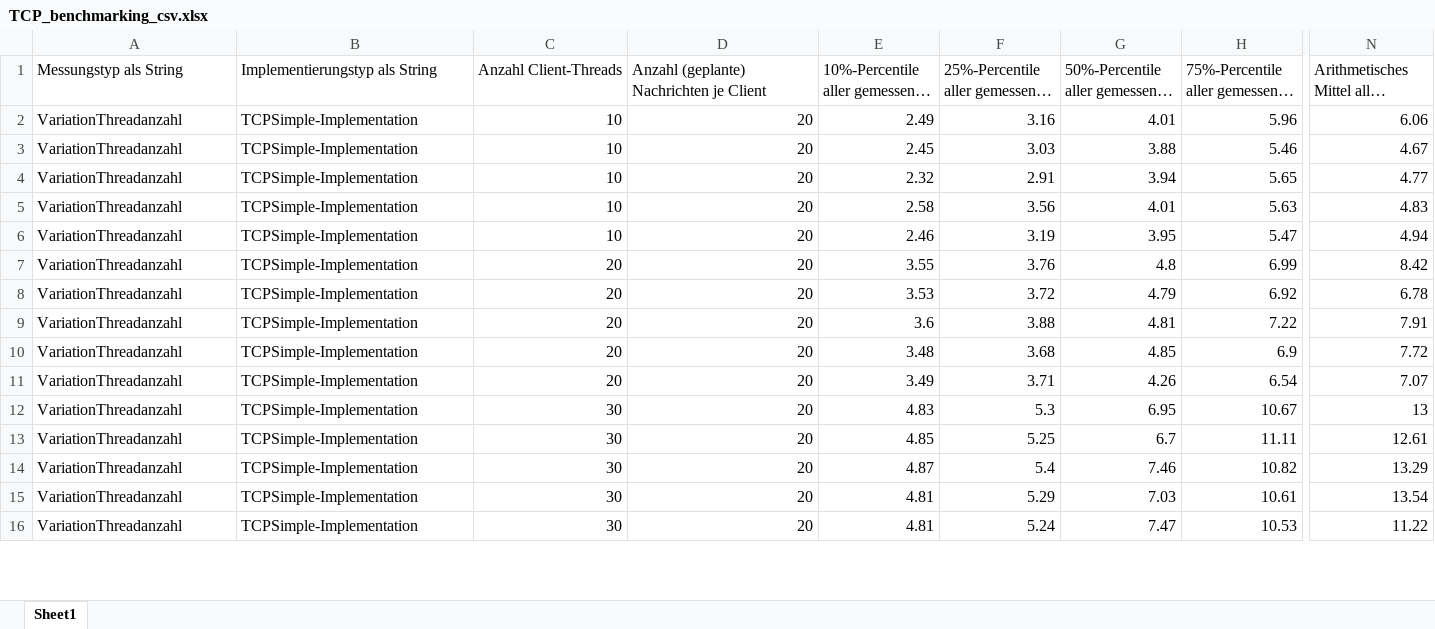
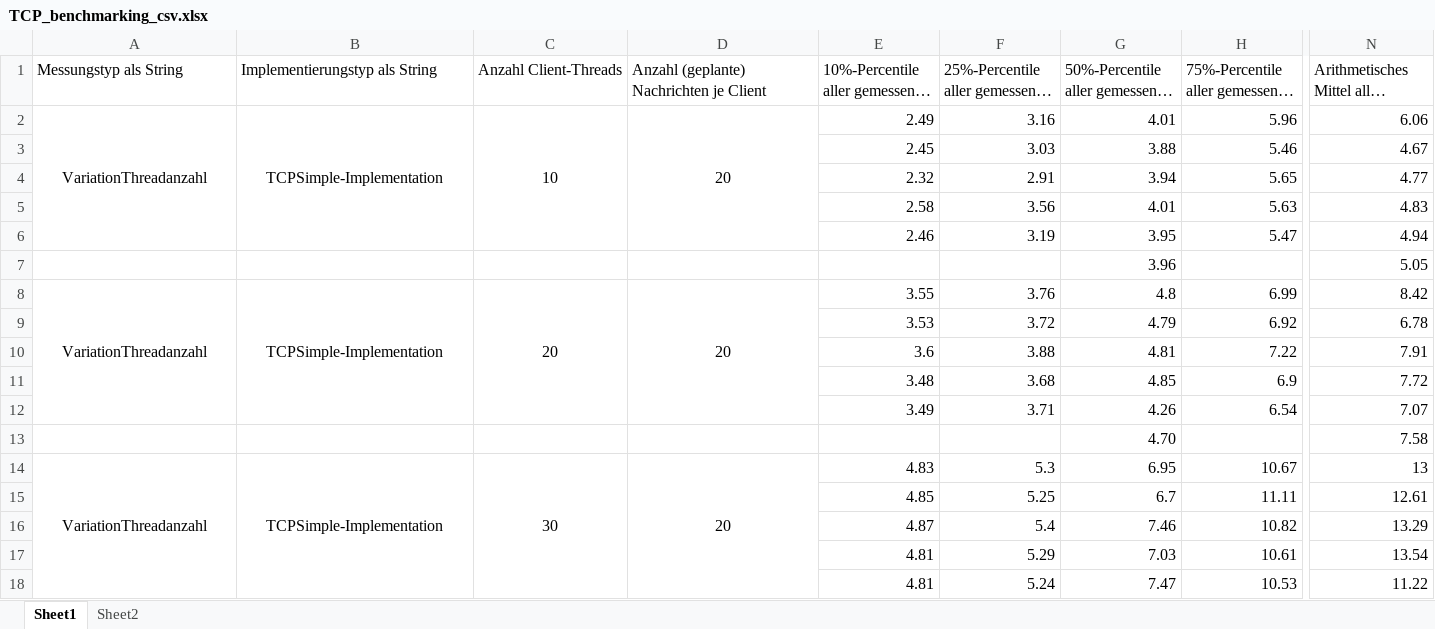
Before and after one commit to simonsymhoven/Datenkommunikation, an Excel workbook: Aufgabe 3/TCP/TCP_benchmarking_csv.xlsx, sheet Sheet1, drawn as a sheet; only a part is shown, gaps mark what is left out; long unchanged cells end in …; values as stored, in another font and other column widths than the file's, no borders; addresses are those after the commit; rows hold the shown columns only; the diff covers the shown part only; the diff names each change by its address in the sheet, - before the commit and + after, or states it on an @@ line.

```diff
--- a/Aufgabe 3/TCP/TCP_benchmarking_csv.xlsx (sheet Sheet1)
+++ b/Aufgabe 3/TCP/TCP_benchmarking_csv.xlsx (sheet Sheet1)
+sheet tab: Sheet2
-A2:B2 alignment: left
+A2:B2 alignment: center
+A2:A6 merged
+B2:B6 merged
-C2:D2 alignment: right
+C2:D2 alignment: center
+C2:C6 merged
+D2:D6 merged
-A3:A6 (Messungstyp als String): VariationThreadanzahl
+A3:A6 (Messungstyp als String): (empty)
-B3:B6 (Implementierungstyp als String): TCPSimple-Implementation
+B3:B6 (Implementierungstyp als String): (empty)
-C3:C6 (Anzahl Client-Threads): 10
+C3:C6 (Anzahl Client-Threads): (empty)
-D3:D6: 20
+D3:D6: (empty)
+row 7:  |  |  |  |  |  | 3.96 |  | 5.05
-A8:B8 alignment: left
+A8:B8 alignment: center
+A8:A12 merged
+B8:B12 merged
-C8:D8 alignment: right
+C8:D8 alignment: center
+C8:C12 merged
+D8:D12 merged
-A9:A12 (Messungstyp als String): VariationThreadanzahl
+A9:A12 (Messungstyp als String): (empty)
-B9:B12 (Implementierungstyp als String): TCPSimple-Implementation
+B9:B12 (Implementierungstyp als String): (empty)
-C9:C12 (Anzahl Client-Threads): 20
+C9:C12 (Anzahl Client-Threads): (empty)
-D9:D12: 20
+D9:D12: (empty)
+row 13:  |  |  |  |  |  | 4.70 |  | 7.58
-A14:B14 alignment: left
+A14:B14 alignment: center
+A14:A18 merged
+B14:B18 merged
-C14:D14 alignment: right
+C14:D14 alignment: center
+C14:C18 merged
+D14:D18 merged
-A15:A18 (Messungstyp als String): VariationThreadanzahl
+A15:A18 (Messungstyp als String): (empty)
-B15:B18 (Implementierungstyp als String): TCPSimple-Implementation
+B15:B18 (Implementierungstyp als String): (empty)
-C15:C18 (Anzahl Client-Threads): 30
+C15:C18 (Anzahl Client-Threads): (empty)
-D15:D18: 20
+D15:D18: (empty)
```
Also changed, not shown: 3 added rows, 32 edited cells, cell formats and merged cells elsewhere in this sheet, charts or pictures, Aufgabe 3/UDP/UDP_benchmarking_csv.xlsx.
